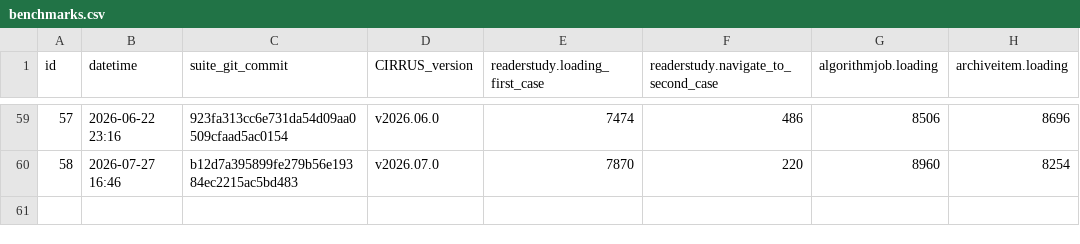
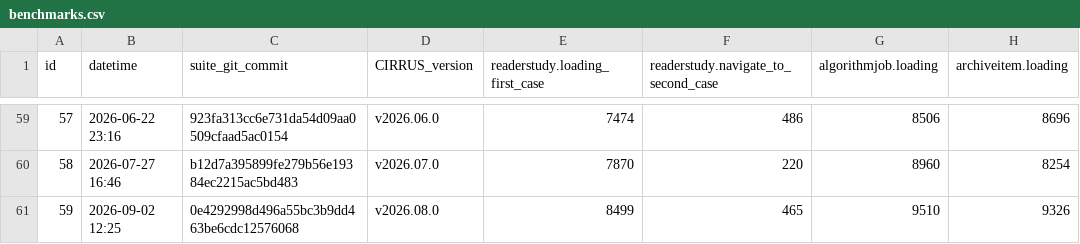
Before and after one commit to DIAGNijmegen/rse-cirrus-benchmark-suite, a CSV file: data/benchmarks.csv, drawn as a sheet; only a part is shown, gaps mark what is left out.

Commit message:
Add benchmark for v2026.08.0

```diff
--- a/data/benchmarks.csv
+++ b/data/benchmarks.csv
@@ -60 +60,2 @@ id,datetime,suite_git_commit,CIRRUS_version,readerstudy.loading_first_case,reade
 58,2026-07-27 16:46,b12d7a395899fe279b56e19384ec2215ac5bd483,v2026.07.0,7870,220,8960,8254
+59,2026-09-02 12:25,0e4292998d496a55bc3b9dd463be6cdc12576068,v2026.08.0,8499,465,9510,9326
```
